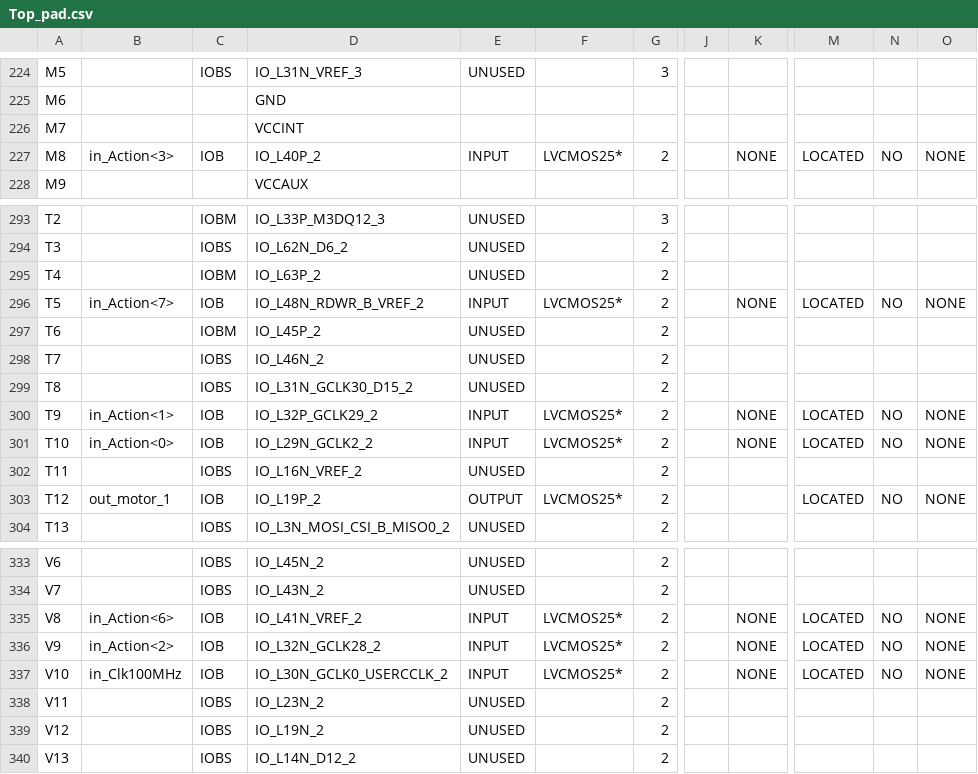
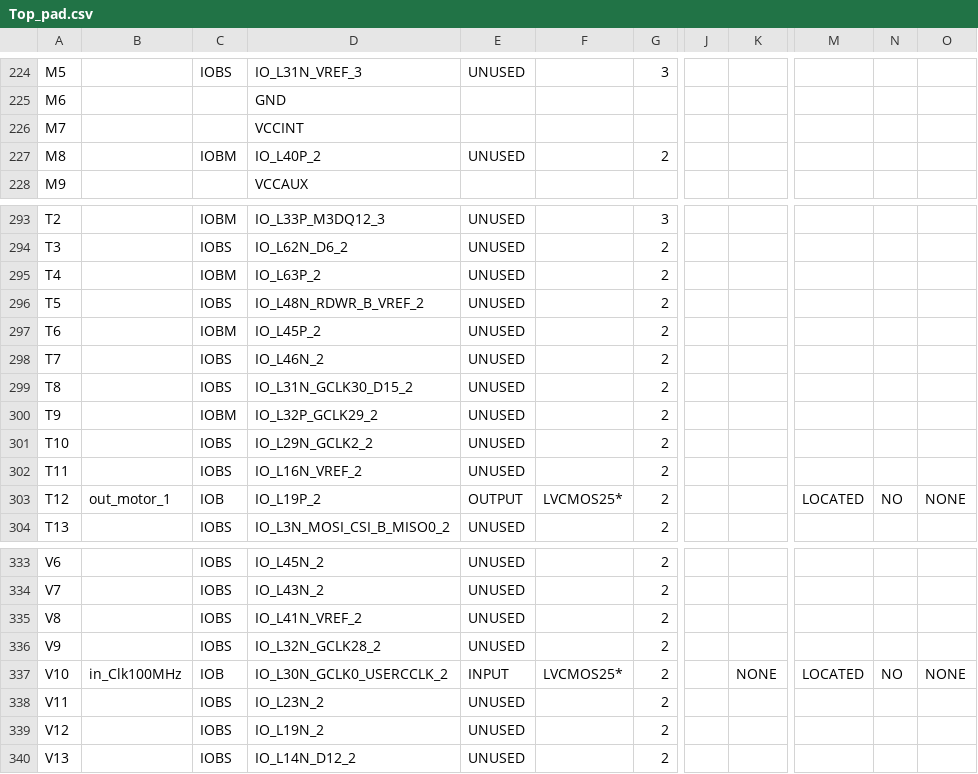
Before and after one commit to Predator01/Levi, a CSV file: PF_Robot_Sumo/Top_pad.csv, drawn as a sheet; only a part is shown, gaps mark what is left out; the diff covers the shown part only; the diff names each change by its address in the sheet, - before the commit and + after, or states it on an @@ line.

```diff
--- a/PF_Robot_Sumo/Top_pad.csv
+++ b/PF_Robot_Sumo/Top_pad.csv
-B227: in_Action<3>
+B227: (empty)
-C227: IOB
+C227: IOBM
-E227: INPUT
+E227: UNUSED
-F227: LVCMOS25*
+F227: (empty)
-K227: NONE
+K227: (empty)
-M227: LOCATED
+M227: (empty)
-N227: NO
+N227: (empty)
-O227: NONE
+O227: (empty)
-B296: in_Action<7>
+B296: (empty)
-C296: IOB
+C296: IOBS
-E296: INPUT
+E296: UNUSED
-F296: LVCMOS25*
+F296: (empty)
-K296: NONE
+K296: (empty)
-M296: LOCATED
+M296: (empty)
-N296: NO
+N296: (empty)
-O296: NONE
+O296: (empty)
-B300: in_Action<1>
+B300: (empty)
-C300: IOB
+C300: IOBM
-E300:E301: INPUT
+E300:E301: UNUSED
-F300:F301: LVCMOS25*
+F300:F301: (empty)
-K300:K301: NONE
+K300:K301: (empty)
-M300:M301: LOCATED
+M300:M301: (empty)
-N300:N301: NO
+N300:N301: (empty)
-O300:O301: NONE
+O300:O301: (empty)
-B301: in_Action<0>
+B301: (empty)
-C301: IOB
+C301: IOBS
-B335: in_Action<6>
+B335: (empty)
-C335:C336: IOB
+C335:C336: IOBS
-E335:E336: INPUT
+E335:E336: UNUSED
-F335:F336: LVCMOS25*
+F335:F336: (empty)
-K335:K336: NONE
+K335:K336: (empty)
-M335:M336: LOCATED
+M335:M336: (empty)
-N335:N336: NO
+N335:N336: (empty)
-O335:O336: NONE
+O335:O336: (empty)
-B336: in_Action<2>
+B336: (empty)
```
Also changed, not shown: 17 edited cells elsewhere in this file, 59 other files.
